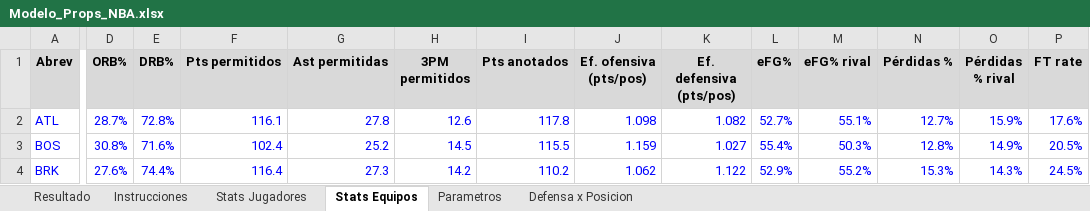
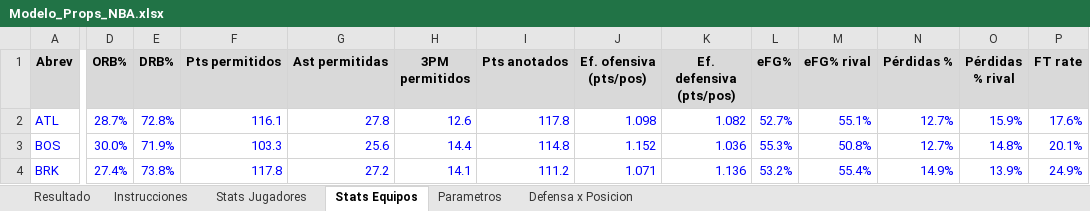
Before and after one commit to emorales24c-wq/budget-, an Excel workbook: nba/Modelo_Props_NBA.xlsx, sheet Stats Equipos, drawn as a sheet; only a part is shown, gaps mark what is left out; values as stored, in another font and other column widths than the file's, no borders; the diff covers the shown part only; the diff names each change by its address in the sheet, - before the commit and + after, or states it on an @@ line.

```diff
--- a/nba/Modelo_Props_NBA.xlsx (sheet Stats Equipos)
+++ b/nba/Modelo_Props_NBA.xlsx (sheet Stats Equipos)
-D3 (ORB%): 30.8%
+D3 (ORB%): 30.0%
-E3 (DRB%): 71.6%
+E3 (DRB%): 71.9%
-F3 (Pts permitidos): 102.4
+F3 (Pts permitidos): 103.3
-G3 (Ast permitidas): 25.2
+G3 (Ast permitidas): 25.6
-H3 (3PM permitidos): 14.5
+H3 (3PM permitidos): 14.4
-I3 (Pts anotados): 115.5
+I3 (Pts anotados): 114.8
-J3 (Ef. ofensiva (pts/pos)): 1.159
+J3 (Ef. ofensiva (pts/pos)): 1.152
-K3 (Ef. defensiva (pts/pos)): 1.027
+K3 (Ef. defensiva (pts/pos)): 1.036
-L3 (eFG%): 55.4%
+L3 (eFG%): 55.3%
-M3 (eFG% rival): 50.3%
+M3 (eFG% rival): 50.8%
-N3 (Pérdidas %): 12.8%
+N3 (Pérdidas %): 12.7%
-O3 (Pérdidas % rival): 14.9%
+O3 (Pérdidas % rival): 14.8%
-P3 (FT rate): 20.5%
+P3 (FT rate): 20.1%
-D4 (ORB%): 27.6%
+D4 (ORB%): 27.4%
-E4 (DRB%): 74.4%
+E4 (DRB%): 73.8%
-F4 (Pts permitidos): 116.4
+F4 (Pts permitidos): 117.8
-G4 (Ast permitidas): 27.3
+G4 (Ast permitidas): 27.2
-H4 (3PM permitidos): 14.2
+H4 (3PM permitidos): 14.1
-I4 (Pts anotados): 110.2
+I4 (Pts anotados): 111.2
-J4 (Ef. ofensiva (pts/pos)): 1.062
+J4 (Ef. ofensiva (pts/pos)): 1.071
-K4 (Ef. defensiva (pts/pos)): 1.122
+K4 (Ef. defensiva (pts/pos)): 1.136
-L4 (eFG%): 52.9%
+L4 (eFG%): 53.2%
-M4 (eFG% rival): 55.2%
+M4 (eFG% rival): 55.4%
-N4 (Pérdidas %): 15.3%
+N4 (Pérdidas %): 14.9%
-O4 (Pérdidas % rival): 14.3%
+O4 (Pérdidas % rival): 13.9%
-P4 (FT rate): 24.5%
+P4 (FT rate): 24.9%
```
Also changed, not shown: 287 edited cells elsewhere in this sheet, sheet Stats Jugadores, sheet Defensa x Posicion, sheet Resultado, 14 other files.
